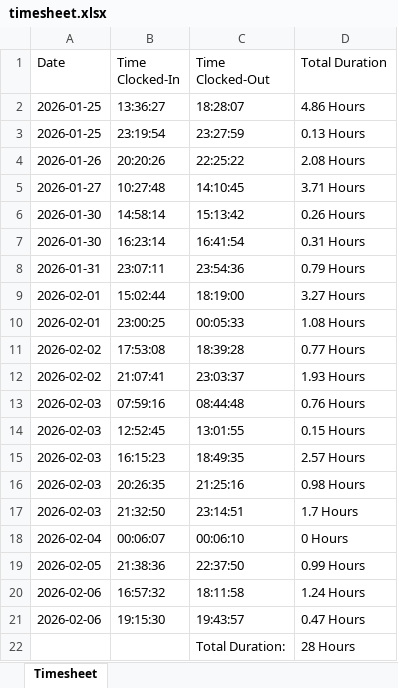
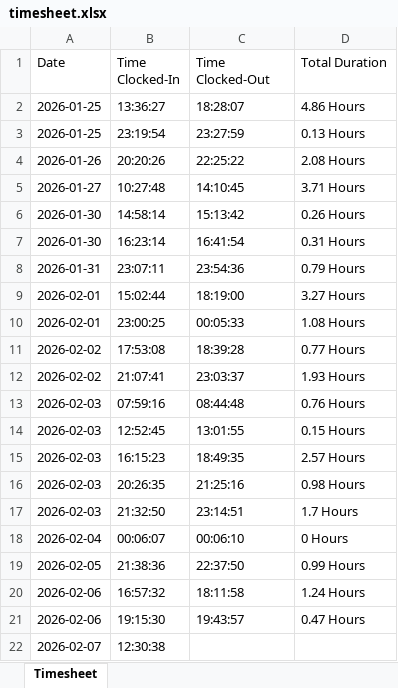
Before and after one commit to kennethpdang/ArborWiseSolutions, an Excel workbook: timesheet.xlsx, sheet Timesheet, drawn as a sheet; values as stored, in another font and other column widths than the file's, no borders; removed rows and columns are numbered as before the commit, all else as after; the diff names each change by its address in the sheet, - before the commit and + after, or states it on an @@ line.

```diff
--- a/timesheet.xlsx (sheet Timesheet)
+++ b/timesheet.xlsx (sheet Timesheet)
-row 22:  |  | Total Duration: | 28 Hours
+row 22: 2026-02-07 | 12:30:38
```
Also changed, not shown: 3 other files.
